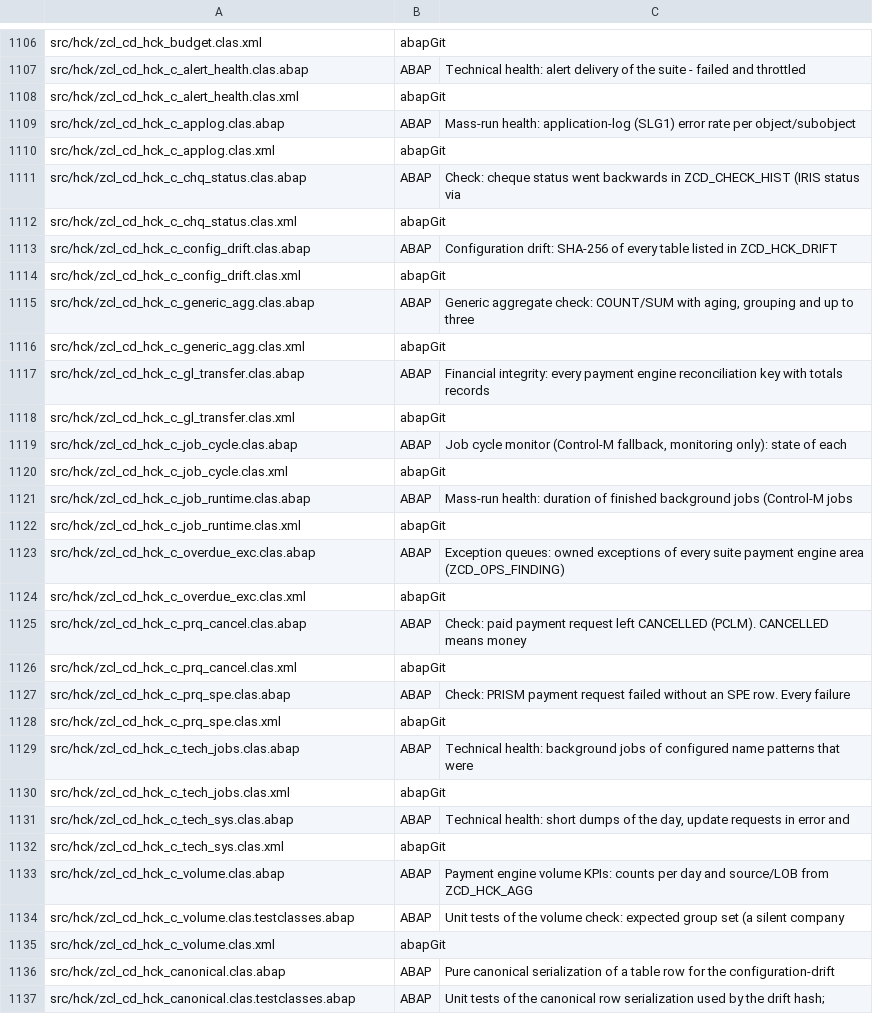
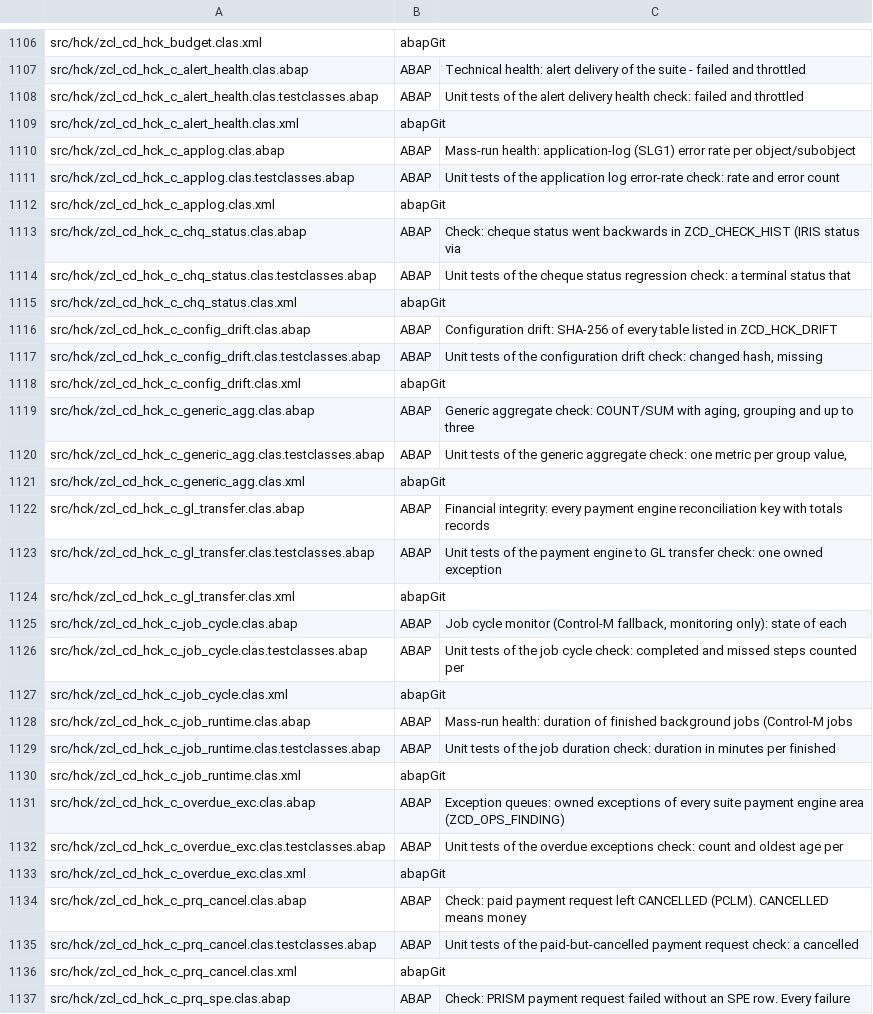
Before and after one commit to jaideep247/bai, a CSV file: ops-suite/docs/Changed_Artifacts.csv, drawn as a sheet; only a part is shown, gaps mark what is left out; the shorter side is filled out with more unchanged rows; the diff covers the shown part only; the diff names each change by its address in the sheet, - before the commit and + after, or states it on an @@ line.

```diff
--- a/ops-suite/docs/Changed_Artifacts.csv
+++ b/ops-suite/docs/Changed_Artifacts.csv
+row 1108: src/hck/zcl_cd_hck_c_alert_health.clas.testclasses.abap | ABAP | Unit tests of the alert delivery health check: failed and throttled
+row 1111: src/hck/zcl_cd_hck_c_applog.clas.testclasses.abap | ABAP | Unit tests of the application log error-rate check: rate and error count
+row 1114: src/hck/zcl_cd_hck_c_chq_status.clas.testclasses.abap | ABAP | Unit tests of the cheque status regression check: a terminal status that
+row 1117: src/hck/zcl_cd_hck_c_config_drift.clas.testclasses.abap | ABAP | Unit tests of the configuration drift check: changed hash, missing
+row 1120: src/hck/zcl_cd_hck_c_generic_agg.clas.testclasses.abap | ABAP | Unit tests of the generic aggregate check: one metric per group value,
+row 1123: src/hck/zcl_cd_hck_c_gl_transfer.clas.testclasses.abap | ABAP | Unit tests of the payment engine to GL transfer check: one owned exception
+row 1126: src/hck/zcl_cd_hck_c_job_cycle.clas.testclasses.abap | ABAP | Unit tests of the job cycle check: completed and missed steps counted per
+row 1129: src/hck/zcl_cd_hck_c_job_runtime.clas.testclasses.abap | ABAP | Unit tests of the job duration check: duration in minutes per finished
+row 1132: src/hck/zcl_cd_hck_c_overdue_exc.clas.testclasses.abap | ABAP | Unit tests of the overdue exceptions check: count and oldest age per
+row 1135: src/hck/zcl_cd_hck_c_prq_cancel.clas.testclasses.abap | ABAP | Unit tests of the paid-but-cancelled payment request check: a cancelled
```
Also changed, not shown: 8 added rows elsewhere in this file, ops-suite/docs/Coverage_Run_Register.csv, 30 other files.
